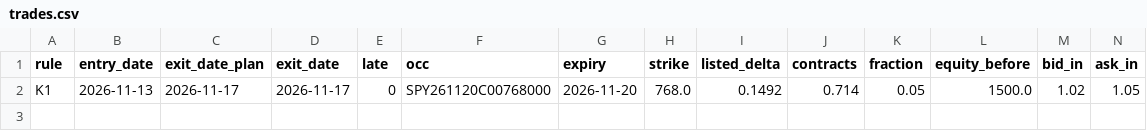
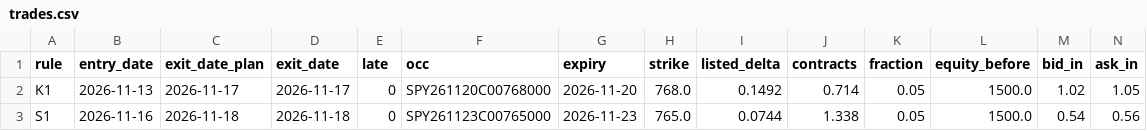
Before and after one commit to samedame/dip-call, a CSV file: ledger/trades.csv, drawn as a sheet; only a part is shown; rows hold the shown columns only; the diff names each change by its address in the sheet, - before the commit and + after, or states it on an @@ line.

Commit message:
dip-bot: ledger update (run 44395182337)

```diff
--- a/ledger/trades.csv
+++ b/ledger/trades.csv
+row 3: S1 | 2026-11-16 | 2026-11-18 | 2026-11-18 | 0 | SPY261123C00765000 | 2026-11-23 | 765.0 | 0.0744 | 1.338 | 0.05 | 1500.0 | 0.54 | 0.56
```
Also changed, not shown: 1 other file.
